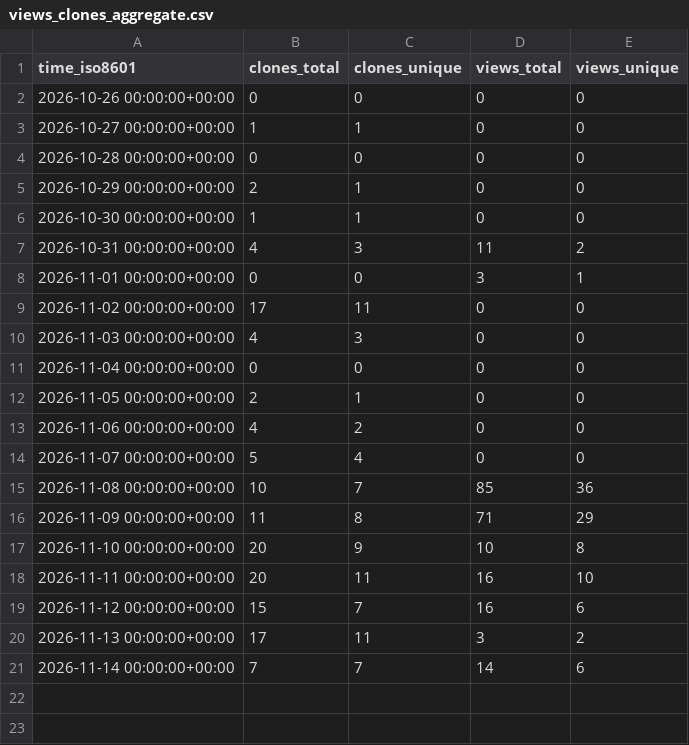
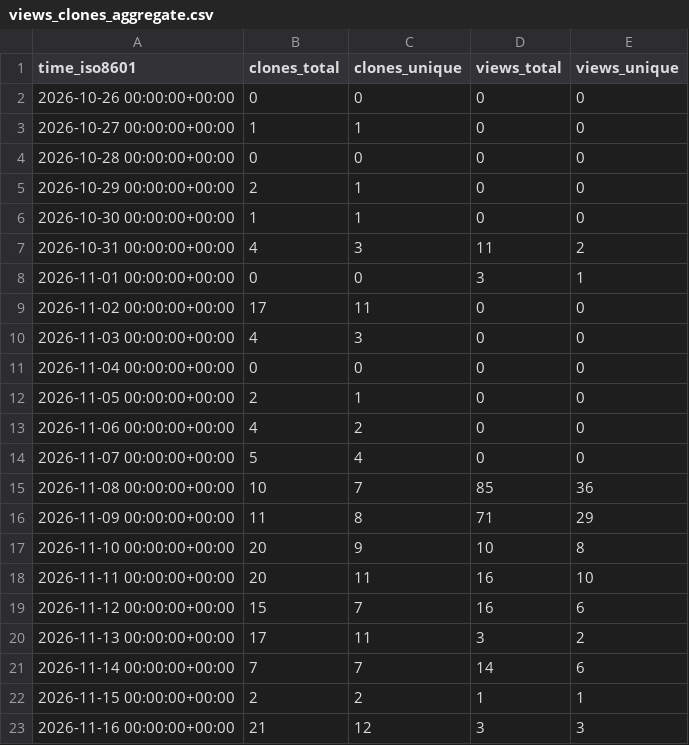
Before and after one commit to boromyr/STL2STEP, a CSV file: boromyr/STL2STEP/ghrs-data/views_clones_aggregate.csv, drawn as a sheet; the diff names each change by its address in the sheet, - before the commit and + after, or states it on an @@ line.

```diff
--- a/boromyr/STL2STEP/ghrs-data/views_clones_aggregate.csv
+++ b/boromyr/STL2STEP/ghrs-data/views_clones_aggregate.csv
+row 22: 2026-11-15 00:00:00+00:00 | 2 | 2 | 1 | 1
+row 23: 2026-11-16 00:00:00+00:00 | 21 | 12 | 3 | 3
```
Also changed, not shown: 1 other file.
